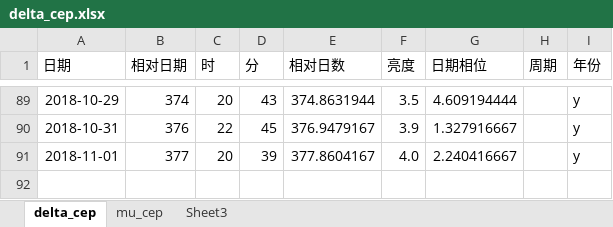
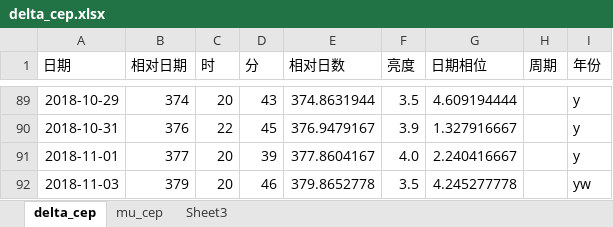
Before and after one commit to rottenweed/calc, an Excel workbook: delta_cep/delta_cep.xlsx, sheet delta_cep, drawn as a sheet; only a part is shown, gaps mark what is left out; values as stored, in another font and other column widths than the file's, no borders; charts and pictures not drawn; the diff names each change by its address in the sheet, - before the commit and + after, or states it on an @@ line.

Commit message:
Add Vstar data

```diff
--- a/delta_cep/delta_cep.xlsx (sheet delta_cep)
+++ b/delta_cep/delta_cep.xlsx (sheet delta_cep)
+row 92: 2018-11-03 | 379 | 20 | 46 | 379.8652778 | 3.5 | 4.245277778 |  | yw
```
Also changed, not shown: sheet mu_cep, charts or pictures.
